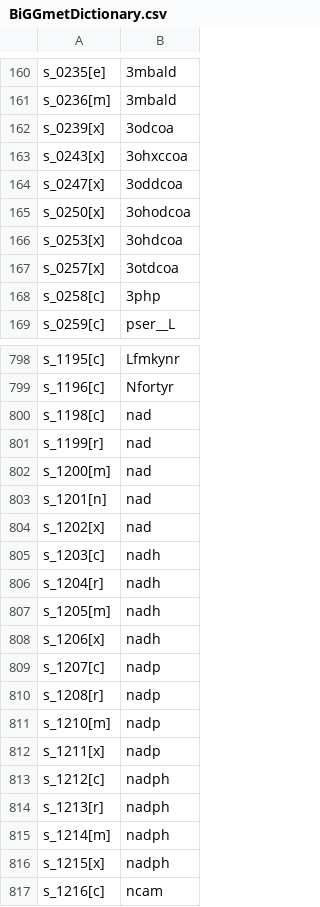
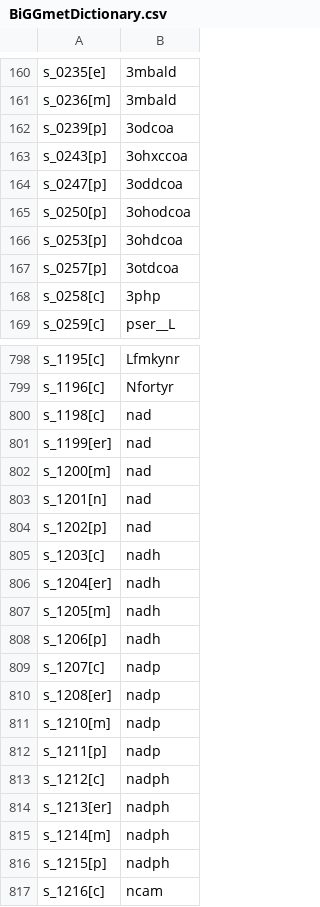
Before and after one commit to weilandtd/yeast-GEM, a CSV file: ComplementaryData/databases/BiGGmetDictionary.csv, drawn as a sheet; only a part is shown, gaps mark what is left out; the diff covers the shown part only.

```diff
--- a/ComplementaryData/databases/BiGGmetDictionary.csv
+++ b/ComplementaryData/databases/BiGGmetDictionary.csv
@@ -161,8 +161,8 @@ s_0235[e],3mbald
 s_0236[m],3mbald
-s_0239[x],3odcoa
-s_0243[x],3ohxccoa
-s_0247[x],3oddcoa
-s_0250[x],3ohodcoa
-s_0253[x],3ohdcoa
-s_0257[x],3otdcoa
+s_0239[p],3odcoa
+s_0243[p],3ohxccoa
+s_0247[p],3oddcoa
+s_0250[p],3ohodcoa
+s_0253[p],3ohdcoa
+s_0257[p],3otdcoa
 s_0258[c],3php
@@ -800,18 +800,18 @@ s_1196[c],Nfortyr
 s_1198[c],nad
-s_1199[r],nad
+s_1199[er],nad
 s_1200[m],nad
 s_1201[n],nad
-s_1202[x],nad
+s_1202[p],nad
 s_1203[c],nadh
-s_1204[r],nadh
+s_1204[er],nadh
 s_1205[m],nadh
-s_1206[x],nadh
+s_1206[p],nadh
 s_1207[c],nadp
-s_1208[r],nadp
+s_1208[er],nadp
 s_1210[m],nadp
-s_1211[x],nadp
+s_1211[p],nadp
 s_1212[c],nadph
-s_1213[r],nadph
+s_1213[er],nadph
 s_1214[m],nadph
-s_1215[x],nadph
+s_1215[p],nadph
 s_1216[c],ncam
```
Also changed, not shown: 146 edited cells elsewhere in this file, ComplementaryData/databases/BiGGmetDictionary_newIDs.csv.
